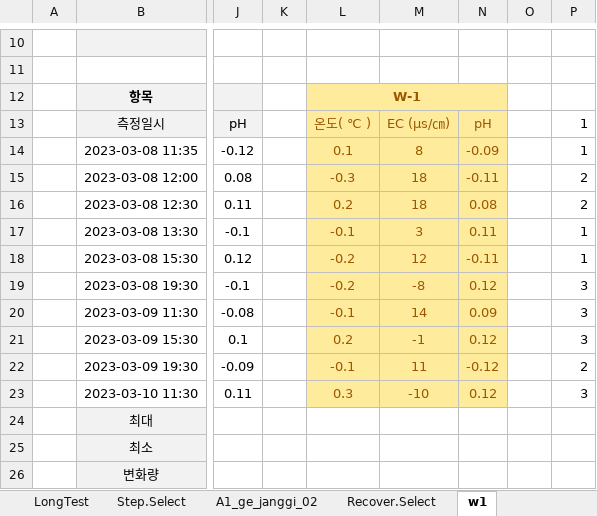
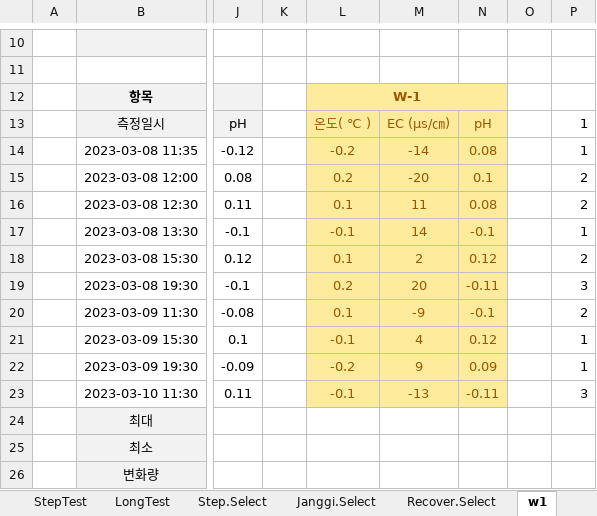
Before and after one commit to ihanseol/02_Excel, an Excel workbook: 07_LandSlide/07_양수시험/A1_ge_OriginalSaveFile_2021.xlsm, sheet w1, drawn as a sheet; only a part is shown, gaps mark what is left out; values as stored, in another font and other column widths than the file's, no borders; charts and pictures not drawn; the diff names each change by its address in the sheet, - before the commit and + after, or states it on an @@ line.

```diff
--- a/07_LandSlide/07_양수시험/A1_ge_OriginalSaveFile_2021.xlsm (sheet w1)
+++ b/07_LandSlide/07_양수시험/A1_ge_OriginalSaveFile_2021.xlsm (sheet w1)
-sheet tab: A1_ge_janggi_02
+sheet tab: Janggi.Select
-L14: 0.1
+L14: -0.2
-M14: 8
+M14: -14
-N14: -0.09
+N14: 0.08
-L15: -0.3
+L15: 0.2
-M15: 18
+M15: -20
-N15: -0.11
+N15: 0.1
-L16: 0.2
+L16: 0.1
-M16: 18
+M16: 11
-M17: 3
+M17: 14
-N17: 0.11
+N17: -0.1
-L18: -0.2
+L18: 0.1
-M18: 12
+M18: 2
-N18: -0.11
+N18: 0.12
-P18: 1
+P18: 2
-L19: -0.2
+L19: 0.2
-M19: -8
+M19: 20
-N19: 0.12
+N19: -0.11
-L20: -0.1
+L20: 0.1
-M20: 14
+M20: -9
-N20: 0.09
+N20: -0.1
-P20: 3
+P20: 2
-L21: 0.2
+L21: -0.1
-M21: -1
+M21: 4
-P21: 3
+P21: 1
-L22: -0.1
+L22: -0.2
-M22: 11
+M22: 9
-N22: -0.12
+N22: 0.09
-P22: 2
+P22: 1
-L23: 0.3
+L23: -0.1
-M23: -10
+M23: -13
-N23: 0.12
+N23: -0.11
```
Also changed, not shown: charts or pictures, 07_LandSlide/06_기사용관정/A1_기사용관정현황.xlsm, 07_LandSlide/09_기본관정데이타/B2_기본관정 데이타_지열공_General - 2021, Arial.xlsm, 1 other file.
